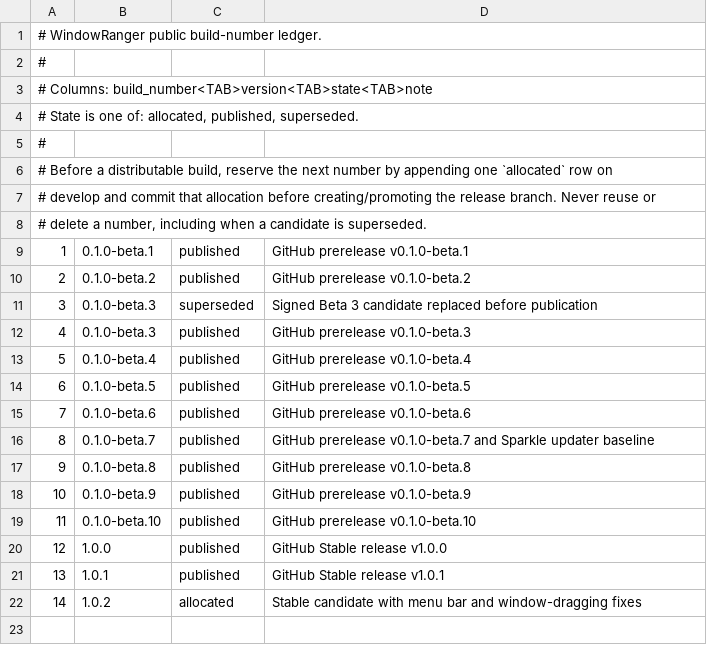
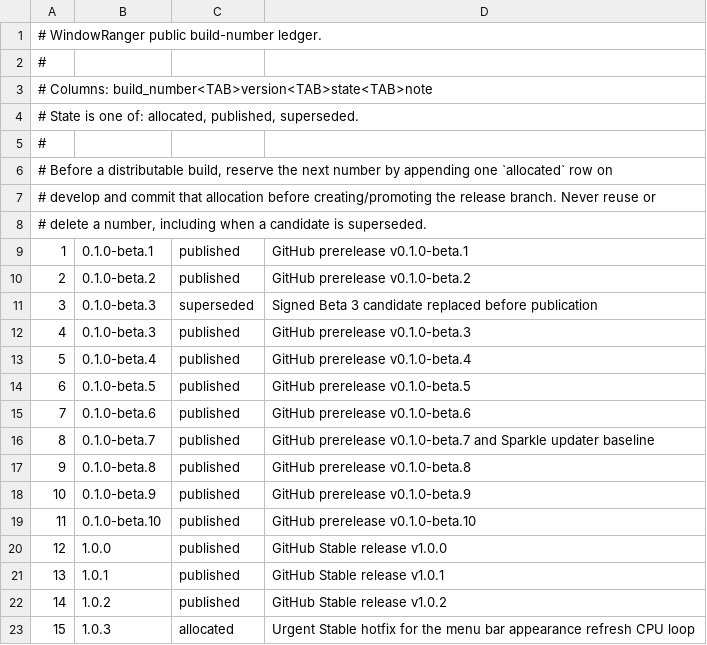
Before and after one commit to AppRanger/windowranger, a TSV file: config/release-builds.tsv, drawn as a sheet.

Commit message:
Fix macOS 27 menu bar CPU loop (WR-111)

```diff
--- a/config/release-builds.tsv
+++ b/config/release-builds.tsv
@@ -21,2 +21,3 @@
 13	1.0.1	published	GitHub Stable release v1.0.1
-14	1.0.2	allocated	Stable candidate with menu bar and window-dragging fixes
+14	1.0.2	published	GitHub Stable release v1.0.2
+15	1.0.3	allocated	Urgent Stable hotfix for the menu bar appearance refresh CPU loop
```
Also changed, not shown: 5 other files.
